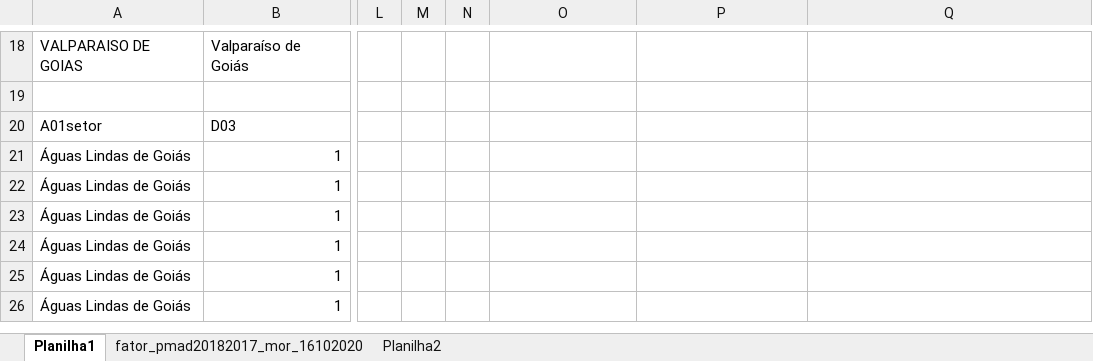
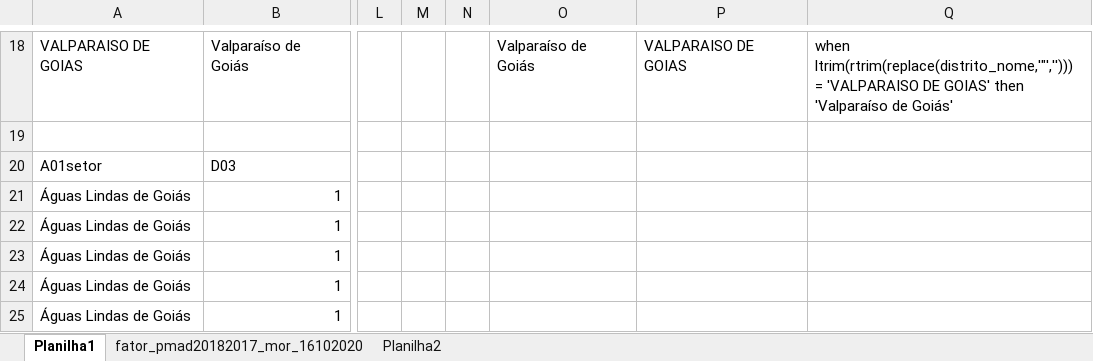
Before and after one commit to kidlulu/pmad_2018, an Excel workbook: fator_pmad20182017_mor_16102020.xlsx, sheet Planilha1, drawn as a sheet; only a part is shown, gaps mark what is left out; the shorter side is filled out with more unchanged rows; values as stored, in another font and other column widths than the file's, no borders; the diff covers the shown part only; the diff names each change by its address in the sheet, - before the commit and + after, or states it on an @@ line.

```diff
--- a/fator_pmad20182017_mor_16102020.xlsx (sheet Planilha1)
+++ b/fator_pmad20182017_mor_16102020.xlsx (sheet Planilha1)
-O18: (empty)
+O18: Valparaíso de Goiás
-P18: (empty)
+P18: VALPARAISO DE GOIAS
-Q18: (empty)
+Q18: when ltrim(rtrim(replace(distrito_nome,'"',''))) = 'VALPARAISO DE GOIAS' then 'Valparaíso de Goiás'
```
Also changed, not shown: 63 edited cells elsewhere in this sheet, 2 other files.
